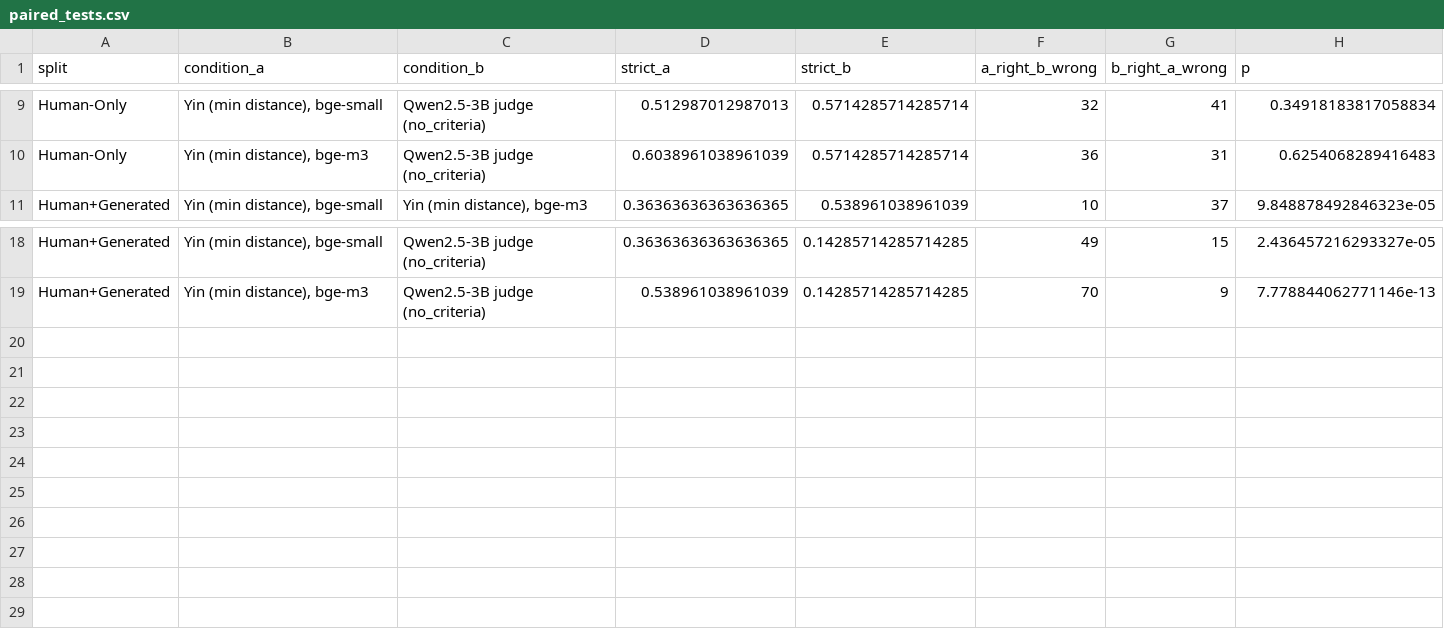
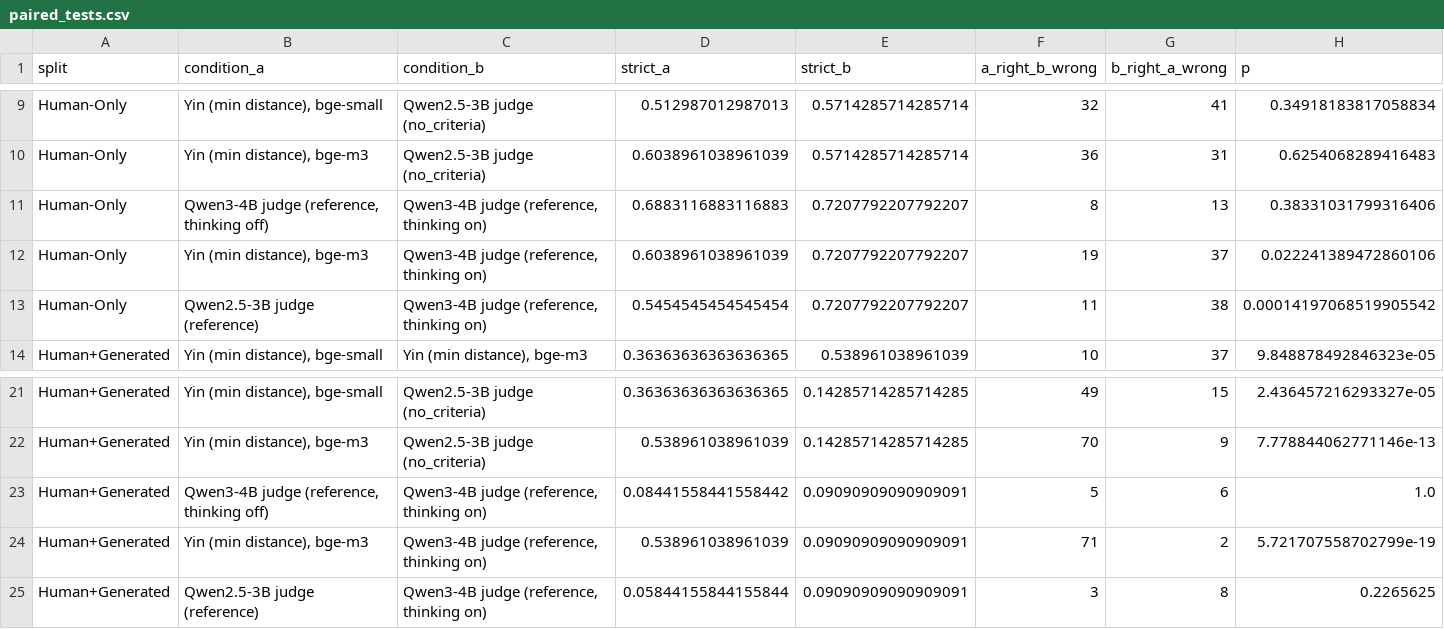
Before and after one commit to CJosh88/ai-portfolio, a CSV file: experiments/2026-11-novelty-embedding-baseline/paired_tests.csv, drawn as a sheet; only a part is shown, gaps mark what is left out.

```diff
--- a/experiments/2026-11-novelty-embedding-baseline/paired_tests.csv
+++ b/experiments/2026-11-novelty-embedding-baseline/paired_tests.csv
@@ -10,2 +10,5 @@ Human-Only,"Yin (min distance), bge-small",Qwen2.5-3B judge (no_criteria),0.5129
 Human-Only,"Yin (min distance), bge-m3",Qwen2.5-3B judge (no_criteria),0.6038961038961039,0.5714285714285714,36,31,0.6254068289416483
+Human-Only,"Qwen3-4B judge (reference, thinking off)","Qwen3-4B judge (reference, thinking on)",0.6883116883116883,0.7207792207792207,8,13,0.38331031799316406
+Human-Only,"Yin (min distance), bge-m3","Qwen3-4B judge (reference, thinking on)",0.6038961038961039,0.7207792207792207,19,37,0.022241389472860106
+Human-Only,Qwen2.5-3B judge (reference),"Qwen3-4B judge (reference, thinking on)",0.5454545454545454,0.7207792207792207,11,38,0.00014197068519905542
 Human+Generated,"Yin (min distance), bge-small","Yin (min distance), bge-m3",0.36363636363636365,0.538961038961039,10,37,9.848878492846323e-05
@@ -19 +22,4 @@ Human+Generated,"Yin (min distance), bge-small",Qwen2.5-3B judge (no_criteria),0
 Human+Generated,"Yin (min distance), bge-m3",Qwen2.5-3B judge (no_criteria),0.538961038961039,0.14285714285714285,70,9,7.778844062771146e-13
+Human+Generated,"Qwen3-4B judge (reference, thinking off)","Qwen3-4B judge (reference, thinking on)",0.08441558441558442,0.09090909090909091,5,6,1.0
+Human+Generated,"Yin (min distance), bge-m3","Qwen3-4B judge (reference, thinking on)",0.538961038961039,0.09090909090909091,71,2,5.721707558702799e-19
+Human+Generated,Qwen2.5-3B judge (reference),"Qwen3-4B judge (reference, thinking on)",0.05844155844155844,0.09090909090909091,3,8,0.2265625
```
Also changed, not shown: experiments/2026-11-novelty-embedding-baseline/summary.csv, 4 other files.
